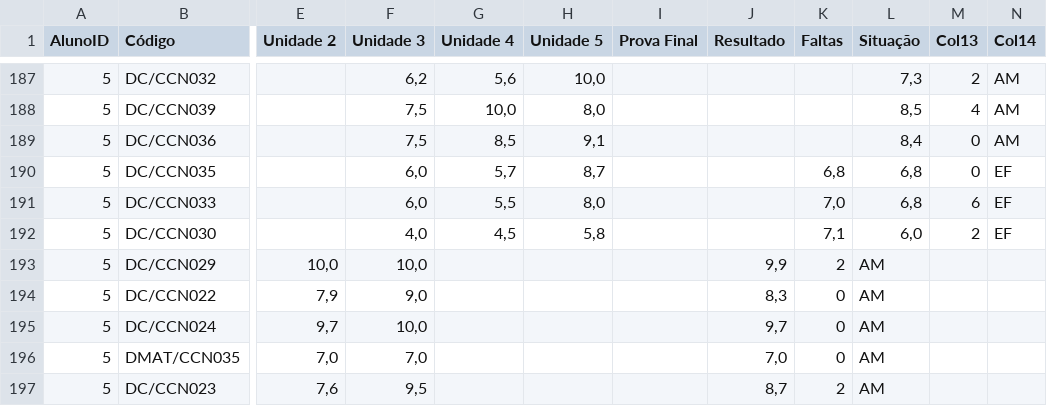
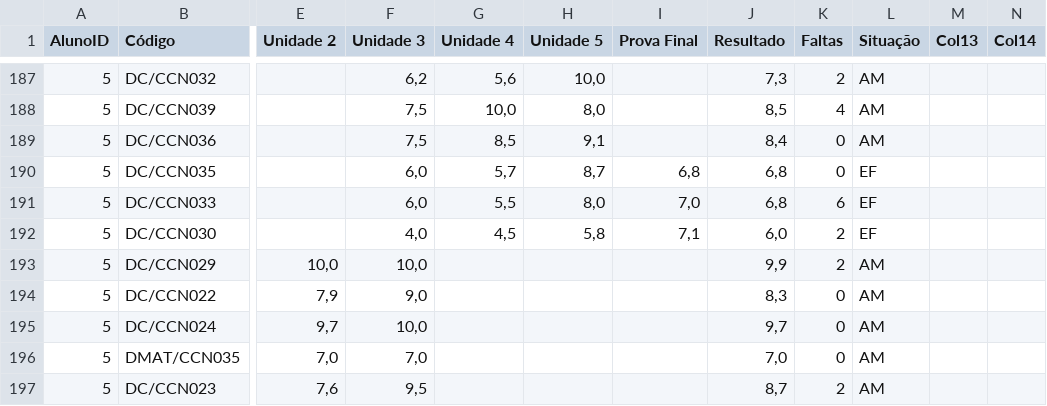
Before and after one commit to Cayo-Cesar/DataScience-StudentGrades, a CSV file: Datasets/notas_alunos.csv, drawn as a sheet; only a part is shown, gaps mark what is left out; the diff covers the shown part only; the diff names each change by its address in the sheet, - before the commit and + after, or states it on an @@ line.

```diff
--- a/Datasets/notas_alunos.csv
+++ b/Datasets/notas_alunos.csv
-J187 (Resultado): (empty)
+J187 (Resultado): 7,3
-K187 (Faltas): (empty)
+K187 (Faltas): 2
-L187 (Situação): 7,3
+L187 (Situação): AM
-M187 (Col13): 2
+M187 (Col13): (empty)
-N187:N189 (Col14): AM
+N187:N189 (Col14): (empty)
-J188 (Resultado): (empty)
+J188 (Resultado): 8,5
-K188 (Faltas): (empty)
+K188 (Faltas): 4
-L188 (Situação): 8,5
+L188 (Situação): AM
-M188 (Col13): 4
+M188 (Col13): (empty)
-J189 (Resultado): (empty)
+J189 (Resultado): 8,4
-K189 (Faltas): (empty)
+K189 (Faltas): 0
-L189 (Situação): 8,4
+L189 (Situação): AM
-M189:M190 (Col13): 0
+M189:M190 (Col13): (empty)
-I190 (Prova Final): (empty)
+I190 (Prova Final): 6,8
-J190:J191 (Resultado): (empty)
+J190:J191 (Resultado): 6,8
-K190 (Faltas): 6,8
+K190 (Faltas): 0
-L190:L191 (Situação): 6,8
+L190:L191 (Situação): EF
-N190:N192 (Col14): EF
+N190:N192 (Col14): (empty)
-I191 (Prova Final): (empty)
+I191 (Prova Final): 7,0
-K191 (Faltas): 7,0
+K191 (Faltas): 6
-M191 (Col13): 6
+M191 (Col13): (empty)
-I192 (Prova Final): (empty)
+I192 (Prova Final): 7,1
-J192 (Resultado): (empty)
+J192 (Resultado): 6,0
-K192 (Faltas): 7,1
+K192 (Faltas): 2
-L192 (Situação): 6,0
+L192 (Situação): EF
-M192 (Col13): 2
+M192 (Col13): (empty)
```
Also changed, not shown: 74 edited cells elsewhere in this file, 1 other file.
